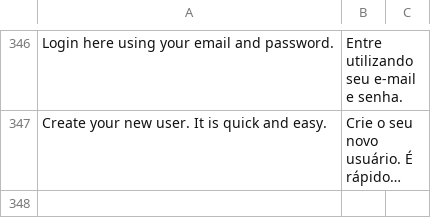
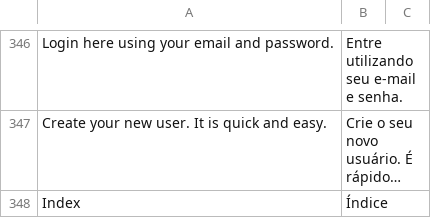
Before and after one commit to preceptor/trilhas-core, a CSV file: data/language/pt_BR/main.csv, drawn as a sheet; only a part is shown, gaps mark what is left out; long unchanged cells end in …; the diff names each change by its address in the sheet, - before the commit and + after, or states it on an @@ line.

Commit message:
Adding new keys

```diff
--- a/data/language/pt_BR/main.csv
+++ b/data/language/pt_BR/main.csv
+row 348: Index | Índice
```
